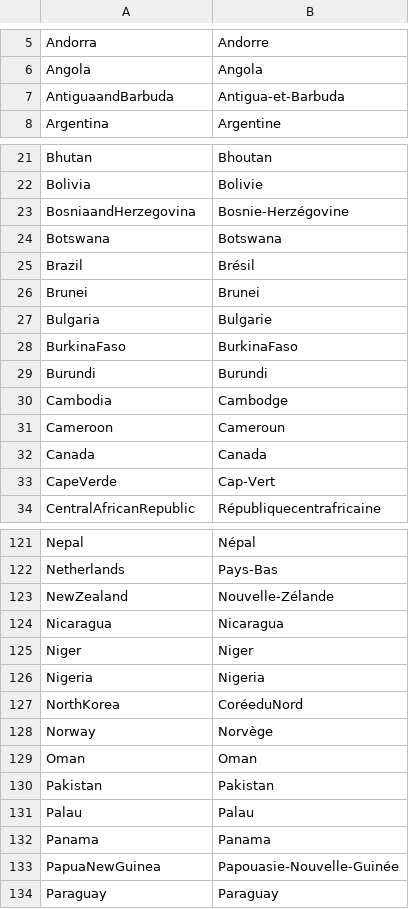
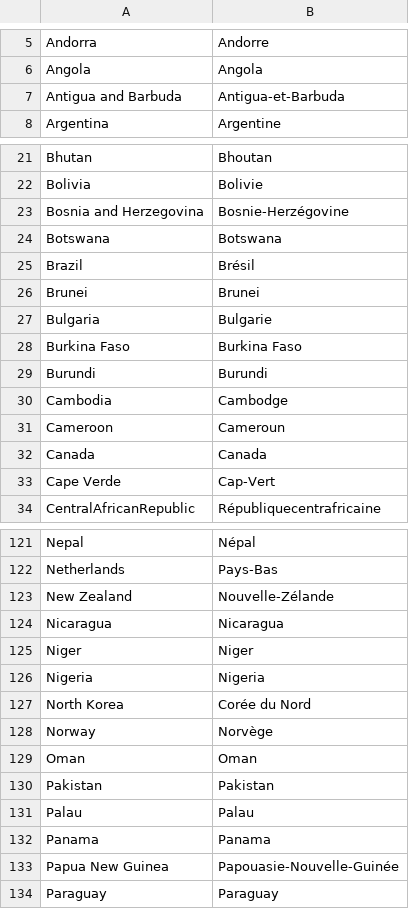
Before and after one commit to data-IA-2023/Projet-fao-gr2, a CSV file: country_translation_table.csv, drawn as a sheet; only a part is shown, gaps mark what is left out; the diff covers the shown part only.

```diff
--- a/country_translation_table.csv
+++ b/country_translation_table.csv
@@ -6,3 +6,3 @@ Andorra,Andorre
 Angola,Angola
-AntiguaandBarbuda,Antigua-et-Barbuda
+Antigua and Barbuda,Antigua-et-Barbuda
 Argentina,Argentine
@@ -22,3 +22,3 @@ Bhutan,Bhoutan
 Bolivia,Bolivie
-BosniaandHerzegovina,Bosnie-Herzégovine
+Bosnia and Herzegovina,Bosnie-Herzégovine
 Botswana,Botswana
@@ -27,3 +27,3 @@ Brunei,Brunei
 Bulgaria,Bulgarie
-BurkinaFaso,BurkinaFaso
+Burkina Faso,Burkina Faso
 Burundi,Burundi
@@ -32,3 +32,3 @@ Cameroon,Cameroun
 Canada,Canada
-CapeVerde,Cap-Vert
+Cape Verde,Cap-Vert
 CentralAfricanRepublic,Républiquecentrafricaine
@@ -122,3 +122,3 @@ Nepal,Népal
 Netherlands,Pays-Bas
-NewZealand,Nouvelle-Zélande
+New Zealand,Nouvelle-Zélande
 Nicaragua,Nicaragua
@@ -126,3 +126,3 @@ Niger,Niger
 Nigeria,Nigeria
-NorthKorea,CoréeduNord
+North Korea,Corée du Nord
 Norway,Norvège
@@ -132,3 +132,3 @@ Palau,Palau
 Panama,Panama
-PapuaNewGuinea,Papouasie-Nouvelle-Guinée
+Papua New Guinea,Papouasie-Nouvelle-Guinée
 Paraguay,Paraguay
```
Also changed, not shown: 41 edited cells elsewhere in this file.
